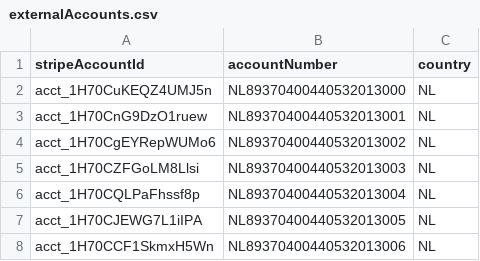
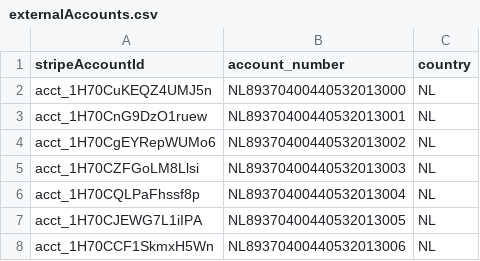
Before and after one commit to richardg-stripe/connect-account-duplicator, a CSV file: data/externalAccounts.csv, drawn as a sheet; only a part is shown.

Commit message:
👝🍢 Checkpoint ./src/migrateAccounts.js:16121732/26016 ./data/externalAccounts.csv:16121732/3 ./readme.md:16121732/116

```diff
--- a/data/externalAccounts.csv
+++ b/data/externalAccounts.csv
@@ -1,2 +1,2 @@
-stripeAccountId,accountNumber,country
+stripeAccountId,account_number,country
 acct_1H70CuKEQZ4UMJ5n,NL89370400440532013000,NL
```
Also changed, not shown: 5 other files.
